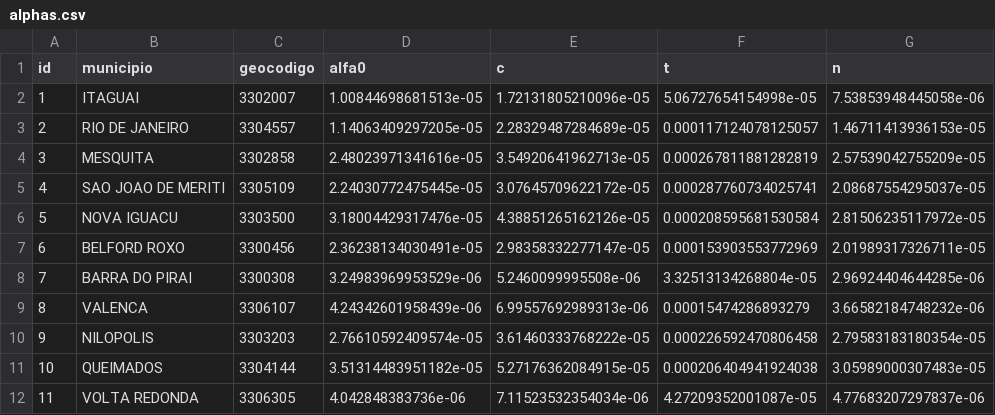
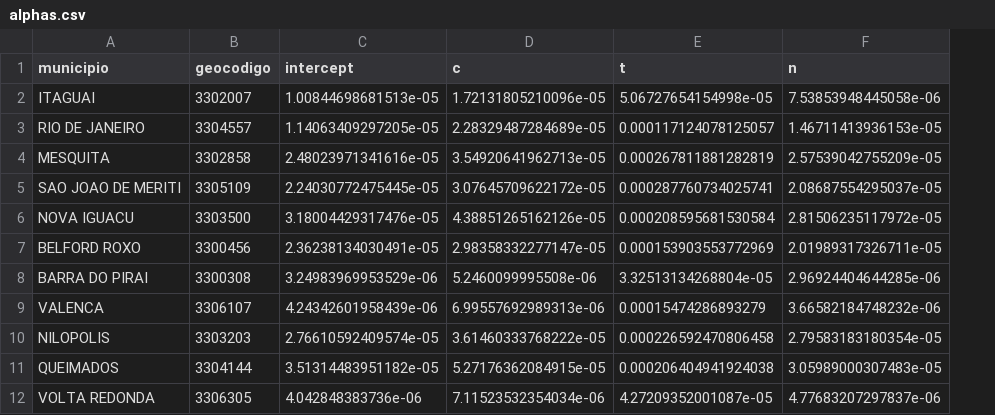
Before and after one commit to NAMD/simuladorlight, a CSV file: Interface/alphas.csv, drawn as a sheet; only a part is shown; removed rows and columns are numbered as before the commit, all else as after; the diff names each change by its address in the sheet, - before the commit and + after, or states it on an @@ line.

Commit message:
Corrigidos vários pequenos bugs na interface

```diff
--- a/Interface/alphas.csv
+++ b/Interface/alphas.csv
-column A (id), rows 2-12: 1 | 2 | 3 | 4 | 5 | 6 | 7 | 8 | 9 | 10 | 11
-C1: alfa0
+C1: intercept
```
Also changed, not shown: 5 other files.
